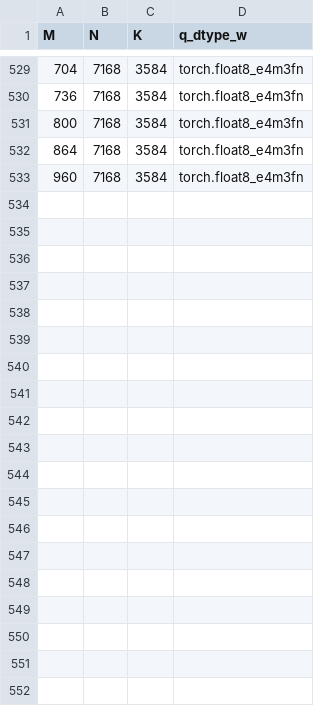
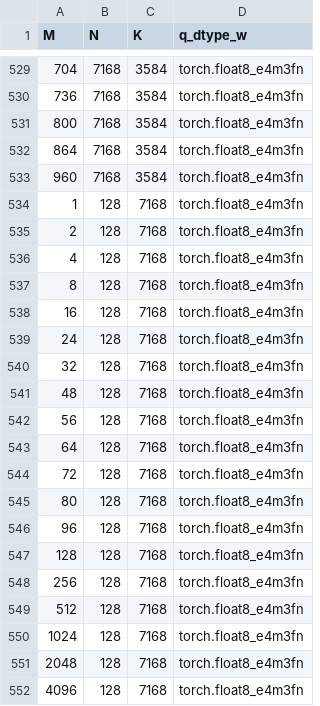
Before and after one commit to yuychang/aiter, a CSV file: aiter/configs/model_configs/a8w8_bpreshuffle_untuned_gemm_kimik3.csv, drawn as a sheet; only a part is shown, gaps mark what is left out; the diff covers the shown part only; the diff names each change by its address in the sheet, - before the commit and + after, or states it on an @@ line.

```diff
--- a/aiter/configs/model_configs/a8w8_bpreshuffle_untuned_gemm_kimik3.csv
+++ b/aiter/configs/model_configs/a8w8_bpreshuffle_untuned_gemm_kimik3.csv
+row 534: 1 | 128 | 7168 | torch.float8_e4m3fn
+row 535: 2 | 128 | 7168 | torch.float8_e4m3fn
+row 536: 4 | 128 | 7168 | torch.float8_e4m3fn
+row 537: 8 | 128 | 7168 | torch.float8_e4m3fn
+row 538: 16 | 128 | 7168 | torch.float8_e4m3fn
+row 539: 24 | 128 | 7168 | torch.float8_e4m3fn
+row 540: 32 | 128 | 7168 | torch.float8_e4m3fn
+row 541: 48 | 128 | 7168 | torch.float8_e4m3fn
+row 542: 56 | 128 | 7168 | torch.float8_e4m3fn
+row 543: 64 | 128 | 7168 | torch.float8_e4m3fn
+row 544: 72 | 128 | 7168 | torch.float8_e4m3fn
+row 545: 80 | 128 | 7168 | torch.float8_e4m3fn
+row 546: 96 | 128 | 7168 | torch.float8_e4m3fn
+row 547: 128 | 128 | 7168 | torch.float8_e4m3fn
+row 548: 256 | 128 | 7168 | torch.float8_e4m3fn
+row 549: 512 | 128 | 7168 | torch.float8_e4m3fn
+row 550: 1024 | 128 | 7168 | torch.float8_e4m3fn
+row 551: 2048 | 128 | 7168 | torch.float8_e4m3fn
+row 552: 4096 | 128 | 7168 | torch.float8_e4m3fn
```
Also changed, not shown: 21 added rows elsewhere in this file, aiter/configs/model_configs/a8w8_bpreshuffle_tuned_gemm_kimik3.csv.
